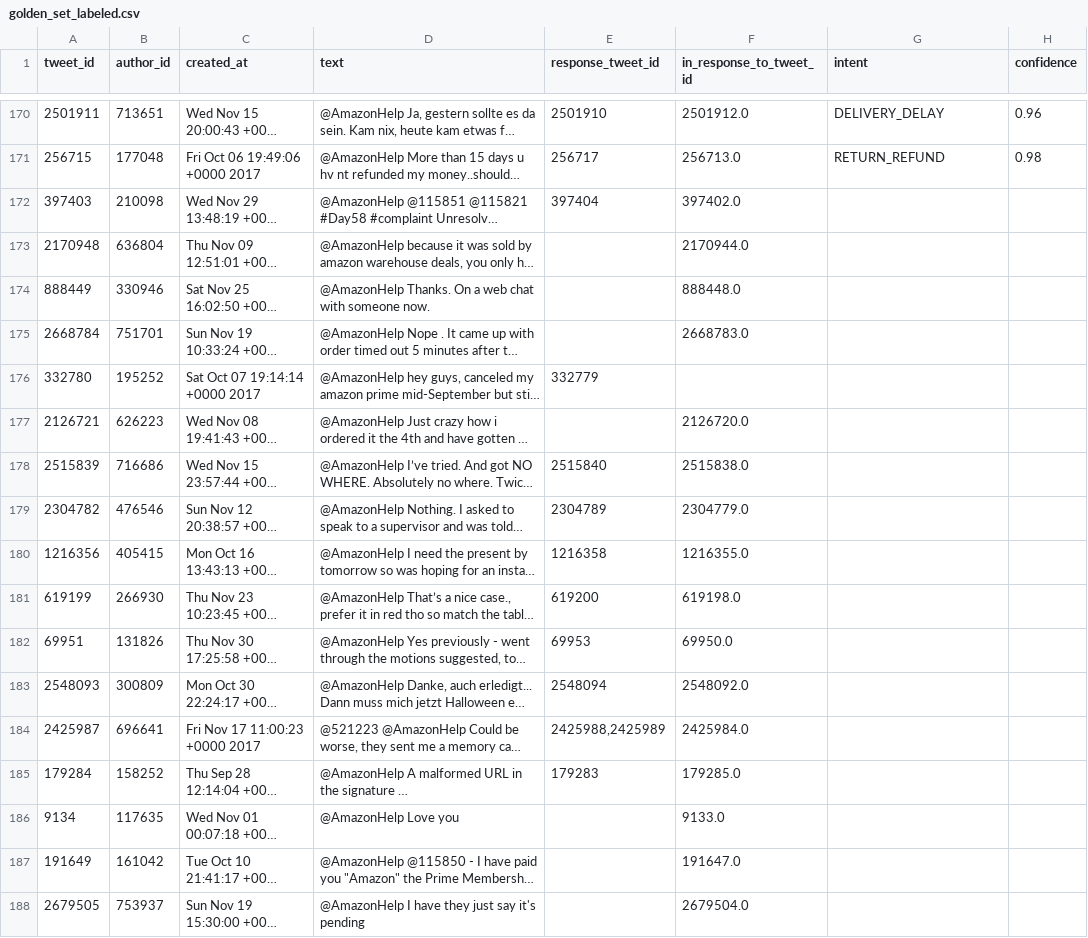
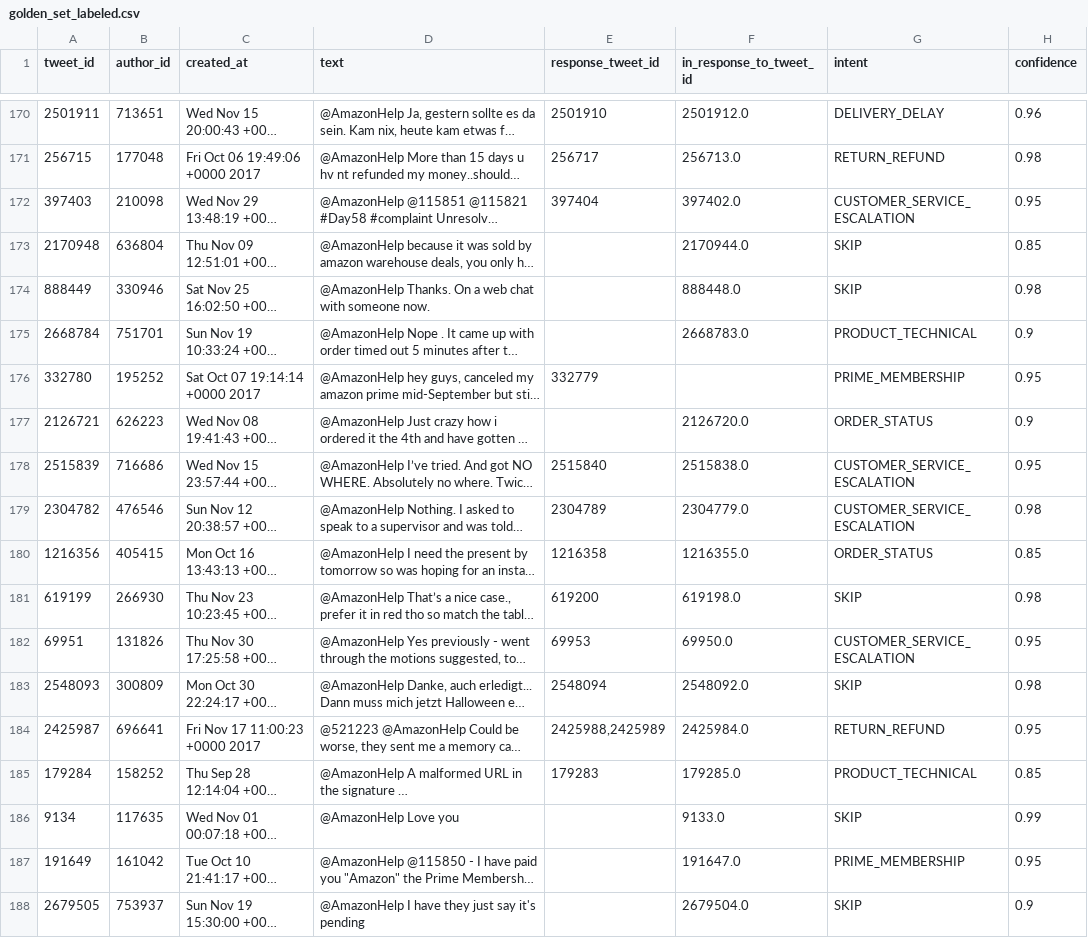
Before and after one commit to Sumit191105/Hiver-sde-assignment, a CSV file: data/golden_set_labeled.csv, drawn as a sheet; only a part is shown, gaps mark what is left out; long unchanged cells end in …; the diff covers the shown part only; the diff names each change by its address in the sheet, - before the commit and + after, or states it on an @@ line.

Commit message:
Add intent classification and support agent

```diff
--- a/data/golden_set_labeled.csv
+++ b/data/golden_set_labeled.csv
-G172 (intent): (empty)
+G172 (intent): CUSTOMER_SERVICE_ESCALATION
-H172 (confidence): (empty)
+H172 (confidence): 0.95
-G173:G174 (intent): (empty)
+G173:G174 (intent): SKIP
-H173 (confidence): (empty)
+H173 (confidence): 0.85
-H174 (confidence): (empty)
+H174 (confidence): 0.98
-G175 (intent): (empty)
+G175 (intent): PRODUCT_TECHNICAL
-H175 (confidence): (empty)
+H175 (confidence): 0.9
-G176 (intent): (empty)
+G176 (intent): PRIME_MEMBERSHIP
-H176 (confidence): (empty)
+H176 (confidence): 0.95
-G177 (intent): (empty)
+G177 (intent): ORDER_STATUS
-H177 (confidence): (empty)
+H177 (confidence): 0.9
-G178:G179 (intent): (empty)
+G178:G179 (intent): CUSTOMER_SERVICE_ESCALATION
-H178 (confidence): (empty)
+H178 (confidence): 0.95
-H179 (confidence): (empty)
+H179 (confidence): 0.98
-G180 (intent): (empty)
+G180 (intent): ORDER_STATUS
-H180 (confidence): (empty)
+H180 (confidence): 0.85
-G181 (intent): (empty)
+G181 (intent): SKIP
-H181 (confidence): (empty)
+H181 (confidence): 0.98
-G182 (intent): (empty)
+G182 (intent): CUSTOMER_SERVICE_ESCALATION
-H182 (confidence): (empty)
+H182 (confidence): 0.95
-G183 (intent): (empty)
+G183 (intent): SKIP
-H183 (confidence): (empty)
+H183 (confidence): 0.98
-G184 (intent): (empty)
+G184 (intent): RETURN_REFUND
-H184 (confidence): (empty)
+H184 (confidence): 0.95
-G185 (intent): (empty)
+G185 (intent): PRODUCT_TECHNICAL
-H185 (confidence): (empty)
+H185 (confidence): 0.85
-G186 (intent): (empty)
+G186 (intent): SKIP
-H186 (confidence): (empty)
+H186 (confidence): 0.99
-G187 (intent): (empty)
+G187 (intent): PRIME_MEMBERSHIP
-H187 (confidence): (empty)
+H187 (confidence): 0.95
-G188 (intent): (empty)
+G188 (intent): SKIP
-H188 (confidence): (empty)
+H188 (confidence): 0.9
```
Also changed, not shown: 26 edited cells elsewhere in this file, 11 other files.
